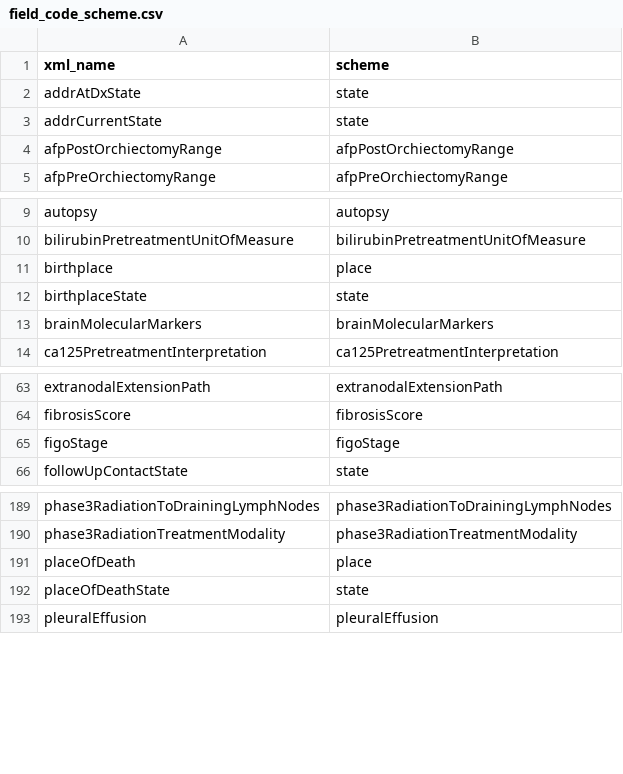
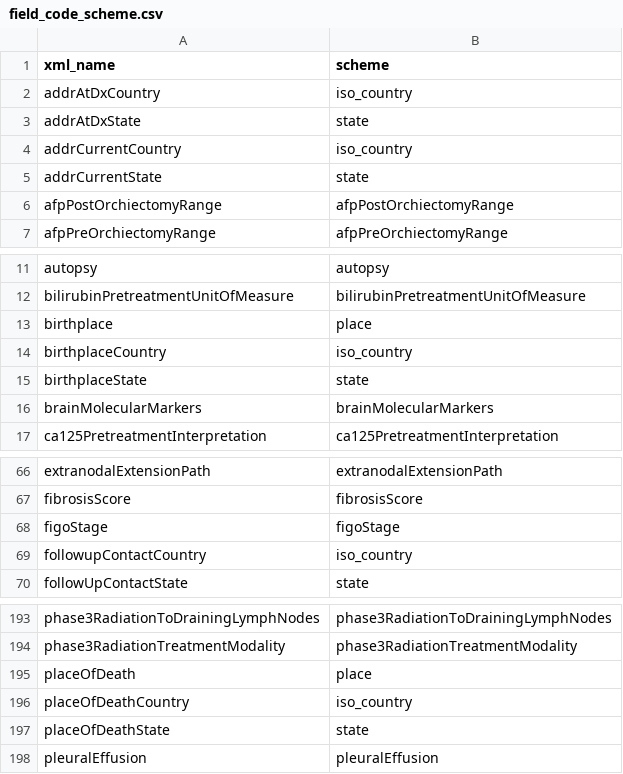
Before and after one commit to WerthPADOH/naaccr, a CSV file: data-raw/field_code_scheme.csv, drawn as a sheet; only a part is shown, gaps mark what is left out; the diff names each change by its address in the sheet, - before the commit and + after, or states it on an @@ line.

Commit message:
Lumped country codes into the package's factor code system

```diff
--- a/data-raw/field_code_scheme.csv
+++ b/data-raw/field_code_scheme.csv
+row 2: addrAtDxCountry | iso_country
+row 4: addrCurrentCountry | iso_country
+row 14: birthplaceCountry | iso_country
+row 69: followupContactCountry | iso_country
+row 196: placeOfDeathCountry | iso_country
```
Also changed, not shown: data-raw/custom-country-codes.csv, data-raw/field_info.csv, 7 other files.
